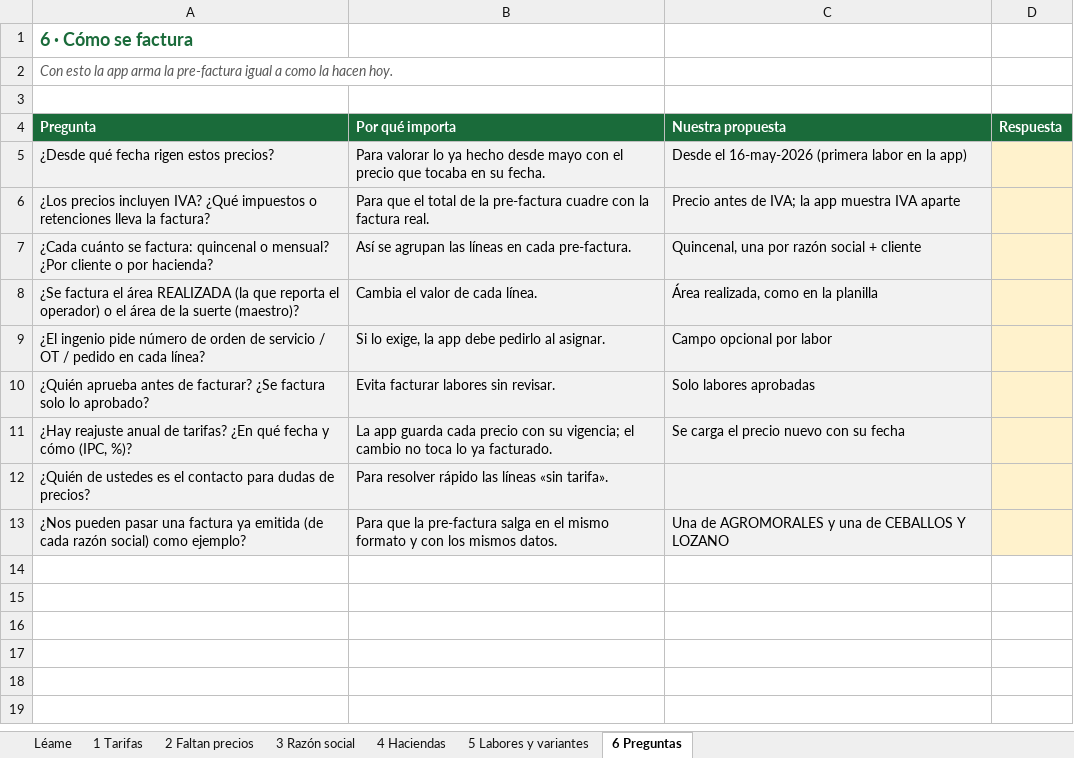
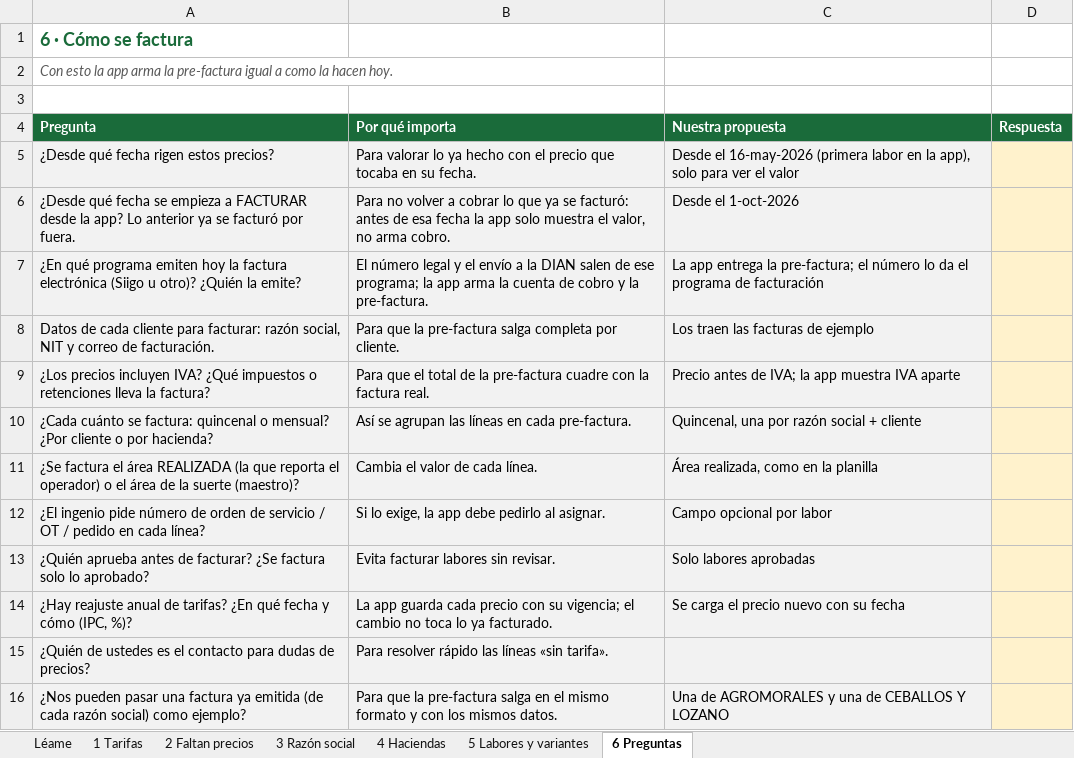
Before and after one commit to juancarloszuluagaranzon-afk/sam, an Excel workbook: facturacion/ASM_solicitud_tarifas_facturacion.xlsx, sheet 6 Preguntas, drawn as a sheet; values as stored, in another font and other column widths than the file's, no borders; the diff names each change by its address in the sheet, - before the commit and + after, or states it on an @@ line.

```diff
--- a/facturacion/ASM_solicitud_tarifas_facturacion.xlsx (sheet 6 Preguntas)
+++ b/facturacion/ASM_solicitud_tarifas_facturacion.xlsx (sheet 6 Preguntas)
-B5 (Por qué importa): …ya hecho desde mayo con el…
+B5 (Por qué importa): …ya hecho con el…
-C5 (Nuestra propuesta): …en la app)
+C5 (Nuestra propuesta): …en la app), solo para ver el valor
+row 6: ¿Desde qué fecha se empieza a FACTURAR desde la app? Lo anterior ya se facturó por fuera. | Para no volver a cobrar lo que ya se facturó: antes de esa fecha la app solo muestra el valor, no arma cobro. | Desde el 1-oct-2026
+row 7: ¿En qué programa emiten hoy la factura electrónica (Siigo u otro)? ¿Quién la emite? | El número legal y el envío a la DIAN salen de ese programa; la app arma la cuenta de cobro y la pre-factura. | La app entrega la pre-factura; el número lo da el programa de facturación
+row 8: Datos de cada cliente para facturar: razón social, NIT y correo de facturación. | Para que la pre-factura salga completa por cliente. | Los traen las facturas de ejemplo
```
Also changed, not shown: 5 other files.
